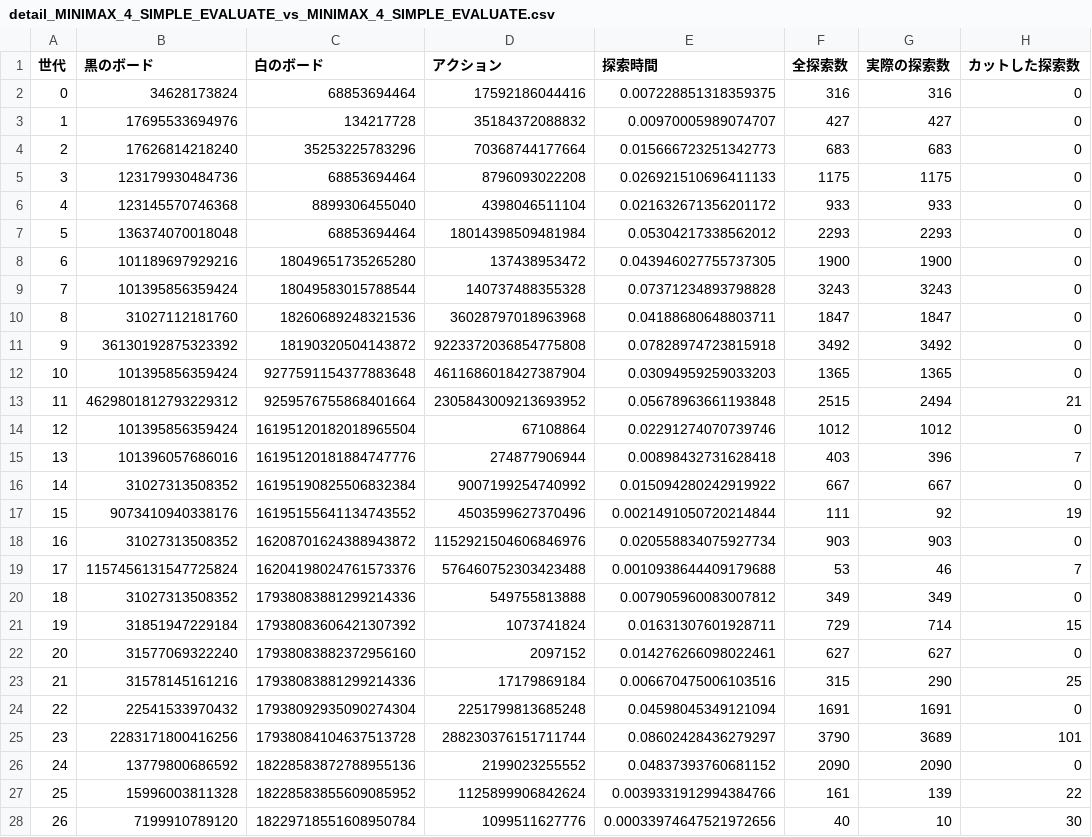
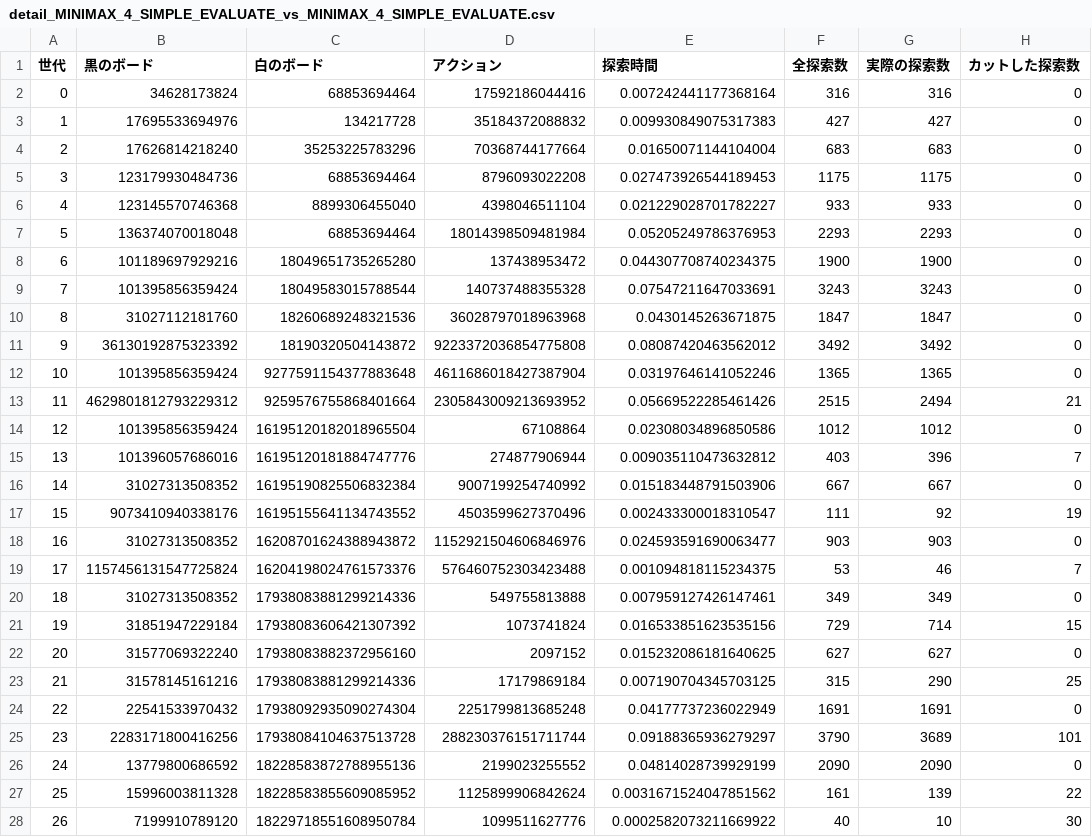
Before and after one commit to etomaro/othello2, a CSV file: env_v2/report/detail_MINIMAX_4_SIMPLE_EVALUATE_vs_MINIMAX_4_SIMPLE_EVALUATE.csv, drawn as a sheet; only a part is shown; the diff covers the shown part only.

```diff
--- a/env_v2/report/detail_MINIMAX_4_SIMPLE_EVALUATE_vs_MINIMAX_4_SIMPLE_EVALUATE.csv
+++ b/env_v2/report/detail_MINIMAX_4_SIMPLE_EVALUATE_vs_MINIMAX_4_SIMPLE_EVALUATE.csv
@@ -1,28 +1,28 @@
 世代,黒のボード,白のボード,アクション,探索時間,全探索数,実際の探索数,カットした探索数
-0,34628173824,68853694464,17592186044416,0.007228851318359375,316,316,0
-1,17695533694976,134217728,35184372088832,0.00970005989074707,427,427,0
-2,17626814218240,35253225783296,70368744177664,0.015666723251342773,683,683,0
-3,123179930484736,68853694464,8796093022208,0.026921510696411133,1175,1175,0
-4,123145570746368,8899306455040,4398046511104,0.021632671356201172,933,933,0
-5,136374070018048,68853694464,18014398509481984,0.05304217338562012,2293,2293,0
-6,101189697929216,18049651735265280,137438953472,0.043946027755737305,1900,1900,0
-7,101395856359424,18049583015788544,140737488355328,0.07371234893798828,3243,3243,0
-8,31027112181760,18260689248321536,36028797018963968,0.04188680648803711,1847,1847,0
-9,36130192875323392,18190320504143872,9223372036854775808,0.07828974723815918,3492,3492,0
-10,101395856359424,9277591154377883648,4611686018427387904,0.03094959259033203,1365,1365,0
-11,4629801812793229312,9259576755868401664,2305843009213693952,0.05678963661193848,2515,2494,21
-12,101395856359424,16195120182018965504,67108864,0.02291274070739746,1012,1012,0
-13,101396057686016,16195120181884747776,274877906944,0.00898432731628418,403,396,7
-14,31027313508352,16195190825506832384,9007199254740992,0.015094280242919922,667,667,0
-15,9073410940338176,16195155641134743552,4503599627370496,0.0021491050720214844,111,92,19
-16,31027313508352,16208701624388943872,1152921504606846976,0.020558834075927734,903,903,0
-17,1157456131547725824,16204198024761573376,576460752303423488,0.0010938644409179688,53,46,7
-18,31027313508352,17938083881299214336,549755813888,0.007905960083007812,349,349,0
-19,31851947229184,17938083606421307392,1073741824,0.01631307601928711,729,714,15
-20,31577069322240,17938083882372956160,2097152,0.014276266098022461,627,627,0
-21,31578145161216,17938083881299214336,17179869184,0.006670475006103516,315,290,25
-22,22541533970432,17938092935090274304,2251799813685248,0.04598045349121094,1691,1691,0
-23,2283171800416256,17938084104637513728,288230376151711744,0.08602428436279297,3790,3689,101
-24,13779800686592,18228583872788955136,2199023255552,0.04837393760681152,2090,2090,0
-25,15996003811328,18228583855609085952,1125899906842624,0.0039331912994384766,161,139,22
-26,7199910789120,18229718551608950784,1099511627776,0.00033974647521972656,40,10,30
+0,34628173824,68853694464,17592186044416,0.007242441177368164,316,316,0
+1,17695533694976,134217728,35184372088832,0.009930849075317383,427,427,0
+2,17626814218240,35253225783296,70368744177664,0.01650071144104004,683,683,0
+3,123179930484736,68853694464,8796093022208,0.027473926544189453,1175,1175,0
+4,123145570746368,8899306455040,4398046511104,0.021229028701782227,933,933,0
+5,136374070018048,68853694464,18014398509481984,0.05205249786376953,2293,2293,0
+6,101189697929216,18049651735265280,137438953472,0.044307708740234375,1900,1900,0
+7,101395856359424,18049583015788544,140737488355328,0.07547211647033691,3243,3243,0
+8,31027112181760,18260689248321536,36028797018963968,0.0430145263671875,1847,1847,0
+9,36130192875323392,18190320504143872,9223372036854775808,0.08087420463562012,3492,3492,0
+10,101395856359424,9277591154377883648,4611686018427387904,0.03197646141052246,1365,1365,0
+11,4629801812793229312,9259576755868401664,2305843009213693952,0.05669522285461426,2515,2494,21
+12,101395856359424,16195120182018965504,67108864,0.02308034896850586,1012,1012,0
+13,101396057686016,16195120181884747776,274877906944,0.009035110473632812,403,396,7
+14,31027313508352,16195190825506832384,9007199254740992,0.015183448791503906,667,667,0
+15,9073410940338176,16195155641134743552,4503599627370496,0.002433300018310547,111,92,19
+16,31027313508352,16208701624388943872,1152921504606846976,0.024593591690063477,903,903,0
+17,1157456131547725824,16204198024761573376,576460752303423488,0.001094818115234375,53,46,7
+18,31027313508352,17938083881299214336,549755813888,0.007959127426147461,349,349,0
+19,31851947229184,17938083606421307392,1073741824,0.016533851623535156,729,714,15
+20,31577069322240,17938083882372956160,2097152,0.015232086181640625,627,627,0
+21,31578145161216,17938083881299214336,17179869184,0.007190704345703125,315,290,25
+22,22541533970432,17938092935090274304,2251799813685248,0.04177737236022949,1691,1691,0
+23,2283171800416256,17938084104637513728,288230376151711744,0.09188365936279297,3790,3689,101
+24,13779800686592,18228583872788955136,2199023255552,0.04814028739929199,2090,2090,0
+25,15996003811328,18228583855609085952,1125899906842624,0.0031671524047851562,161,139,22
+26,7199910789120,18229718551608950784,1099511627776,0.0002582073211669922,40,10,30
```
Also changed, not shown: 33 edited cells elsewhere in this file, 3 other files.
